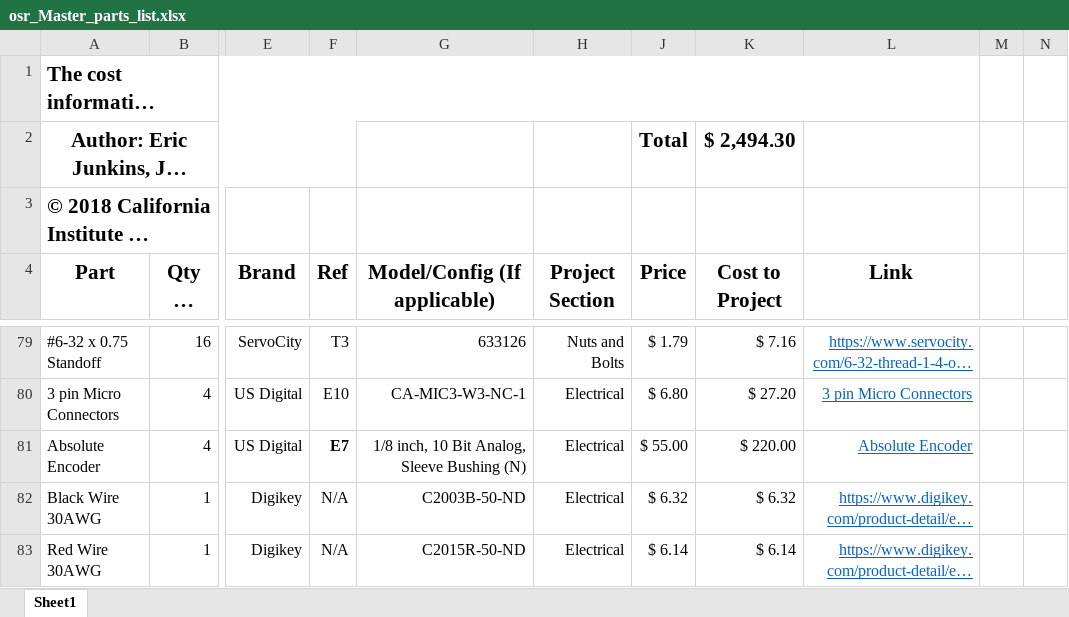
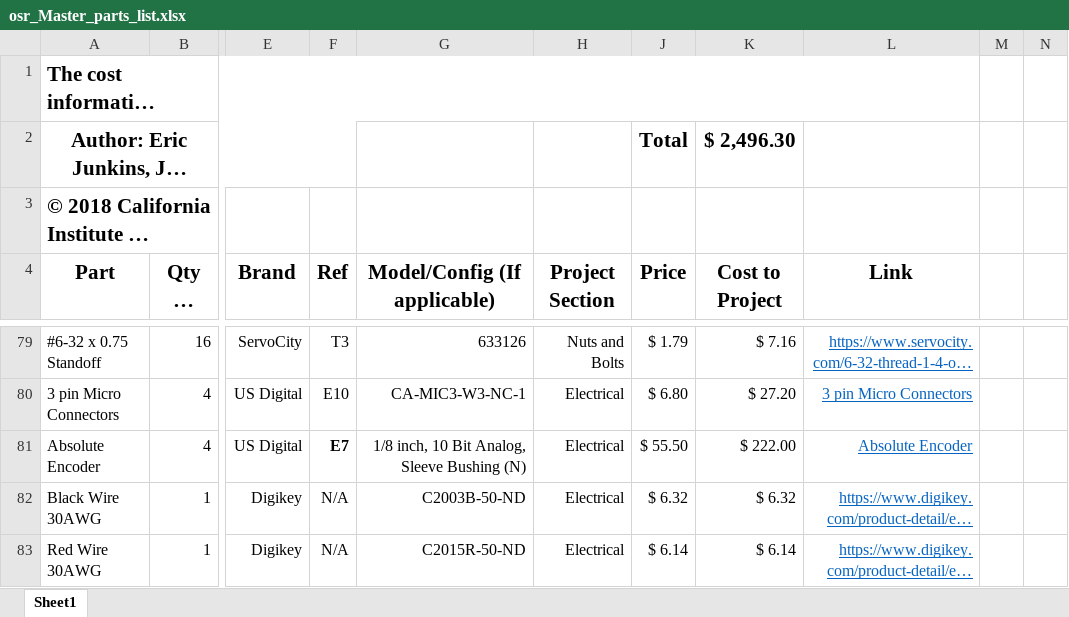
Before and after one commit to nasa-jpl/open-source-rover, an Excel workbook: osr_Master_parts_list.xlsx, sheet Sheet1, drawn as a sheet; only a part is shown, gaps mark what is left out; long unchanged cells end in …; values as stored, in another font and other column widths than the file's, no borders; the diff names each change by its address in the sheet, - before the commit and + after, or states it on an @@ line.

Commit message:
Fixed Absolute Encoder price

```diff
--- a/osr_Master_parts_list.xlsx (sheet Sheet1)
+++ b/osr_Master_parts_list.xlsx (sheet Sheet1)
-K2 (Cost to Project): $ 2,494.30
+K2 (Cost to Project): $ 2,496.30
-J81 (Price): $ 55.00
+J81 (Price): $ 55.50
-K81 (Cost to Project): $ 220.00
+K81 (Cost to Project): $ 222.00
```
